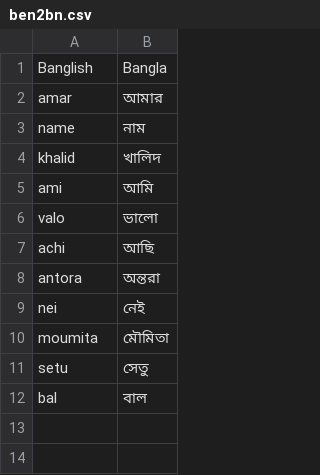
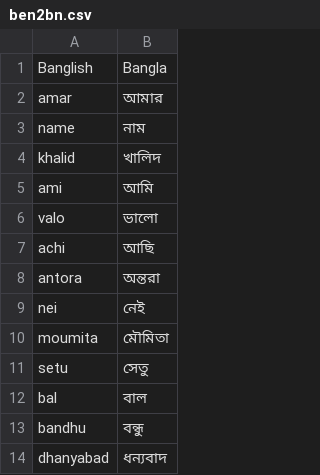
Before and after one commit to skhalidmahmud/From-Banglish-word-original-Bangla-word-finding, a CSV file: data/ben2bn.csv, drawn as a sheet.

```diff
--- a/data/ben2bn.csv
+++ b/data/ben2bn.csv
@@ -12 +12,3 @@ setu,সেতু
 bal,বাল
+bandhu,বন্ধু
+dhanyabad,ধন্যবাদ
```
Also changed, not shown: data/banGenerator.csv, 1 other file.
